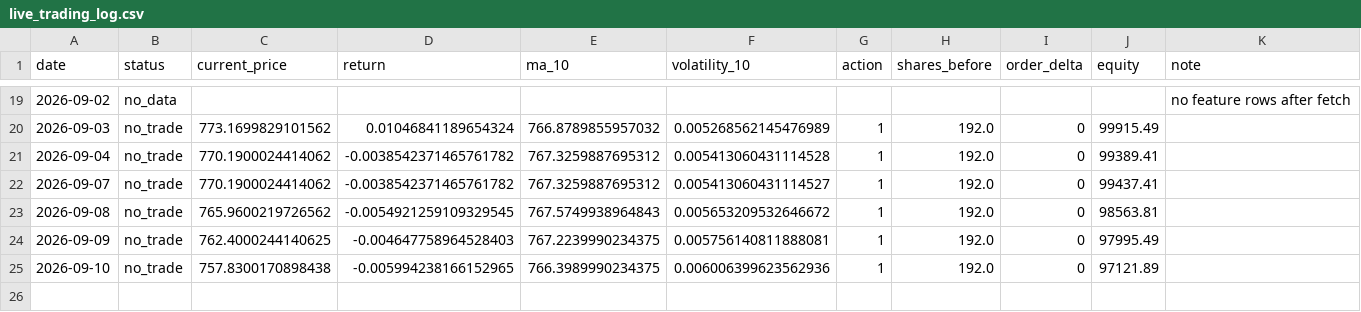
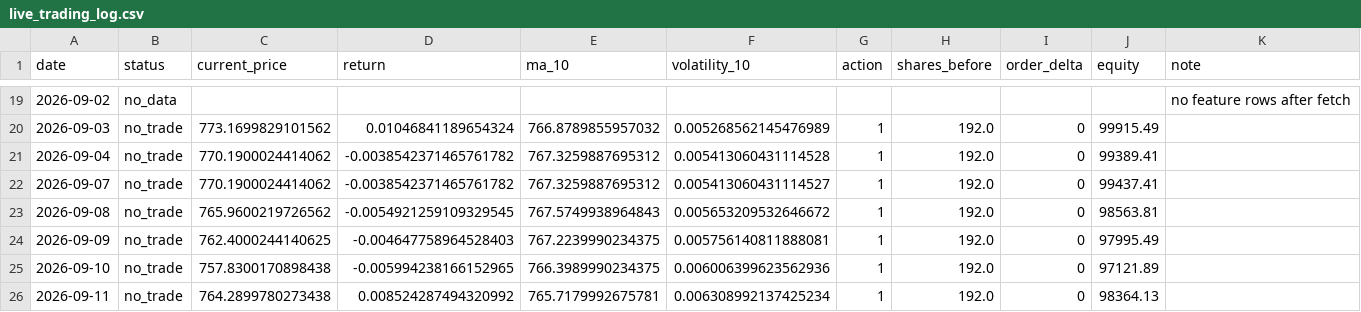
Before and after one commit to ajterrarian/rl-trading-agent, a CSV file: state/live_trading_log.csv, drawn as a sheet; only a part is shown, gaps mark what is left out; the diff names each change by its address in the sheet, - before the commit and + after, or states it on an @@ line.

```diff
--- a/state/live_trading_log.csv
+++ b/state/live_trading_log.csv
+row 26: 2026-09-11 | no_trade | 764.2899780273438 | 0.008524287494320992 | 765.7179992675781 | 0.006308992137425234 | 1 | 192.0 | 0 | 98364.13
```
